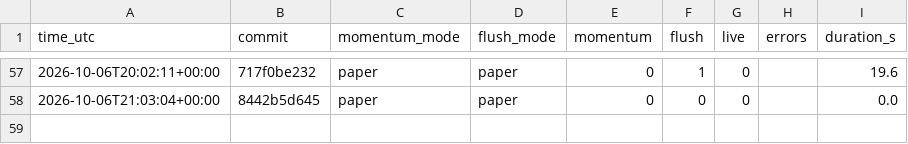
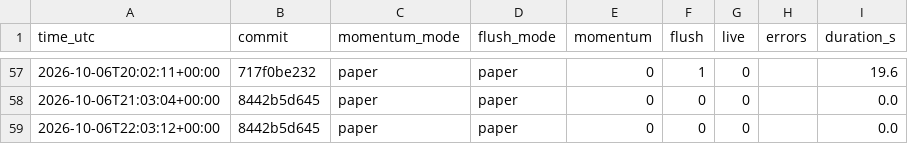
Before and after one commit to daijobudesu69/Crypto-REM, a CSV file: state/runs.csv, drawn as a sheet; only a part is shown, gaps mark what is left out; the diff names each change by its address in the sheet, - before the commit and + after, or states it on an @@ line.

```diff
--- a/state/runs.csv
+++ b/state/runs.csv
+row 59: 2026-10-06T22:03:12+00:00 | 8442b5d645 | paper | paper | 0 | 0 | 0 |  | 0.0
```
